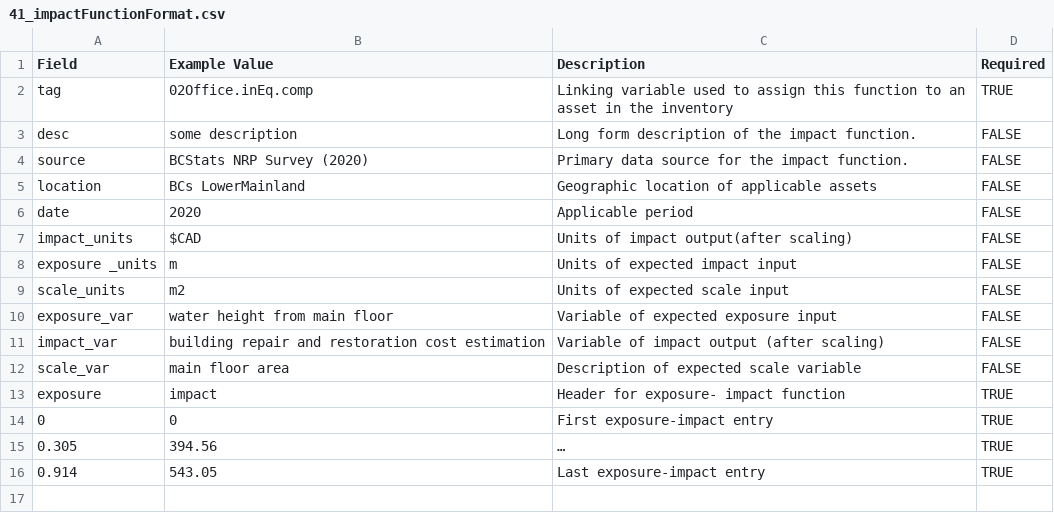
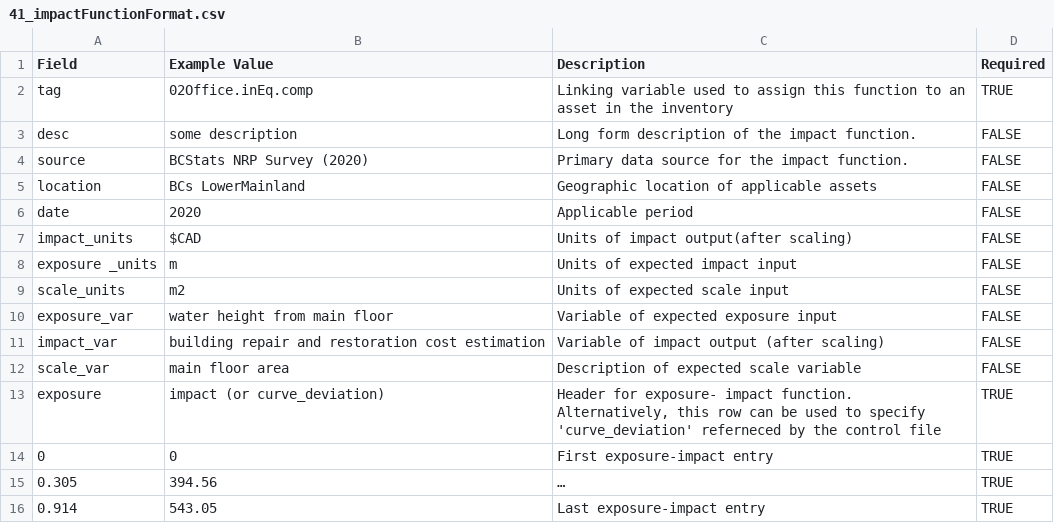
Before and after one commit to NRCan/CanFlood, a CSV file: docs/source/tables/41_impactFunctionFormat.csv, drawn as a sheet.

Commit message:
add tables and content

```diff
--- a/docs/source/tables/41_impactFunctionFormat.csv
+++ b/docs/source/tables/41_impactFunctionFormat.csv
@@ -12,3 +12,3 @@ impact_var,building repair and restoration cost estimation,Variable of impact ou
 scale_var,main floor area,Description of expected scale variable,FALSE
-exposure,impact,Header for exposure- impact function,TRUE
+exposure,impact (or curve_deviation),"Header for exposure- impact function. Alternatively, this row can be used to specify 'curve_deviation' referneced by the control file",TRUE
 0,0,First exposure-impact entry,TRUE
```
Also changed, not shown: 5 other files.
